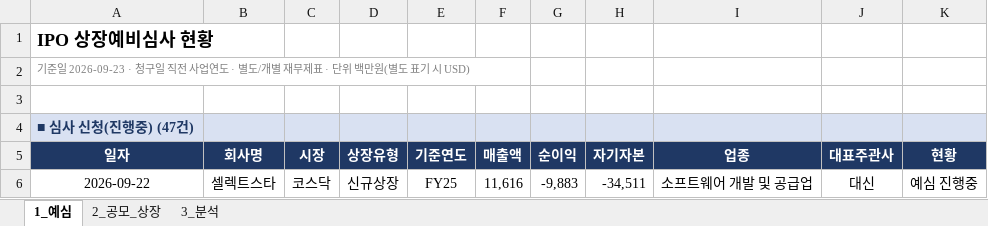
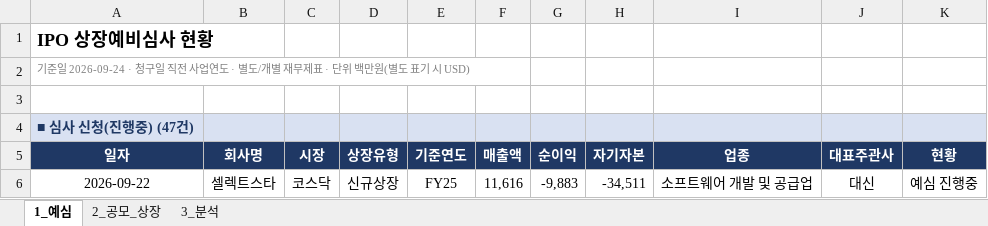
Before and after one commit to history-dungeon-user/IPO-MARKET-REVIEW, an Excel workbook: IPO_analysis.xlsx, sheet 1_예심, drawn as a sheet; only a part is shown; values as stored, in another font and other column widths than the file's, no borders; the diff names each change by its address in the sheet, - before the commit and + after, or states it on an @@ line.

```diff
--- a/IPO_analysis.xlsx (sheet 1_예심)
+++ b/IPO_analysis.xlsx (sheet 1_예심)
-A2: 기준일 2026-09-23 · 청구일…
+A2: 기준일 2026-09-24 · 청구일…
```
Also changed, not shown: IPO_Rawdata_master.xlsx, 3 other files.
